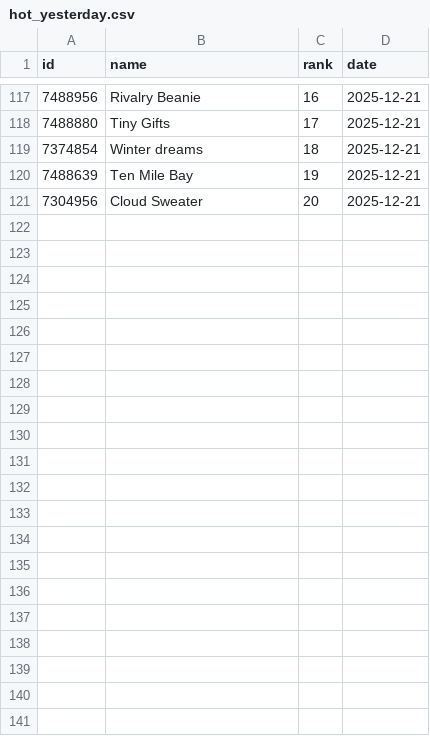
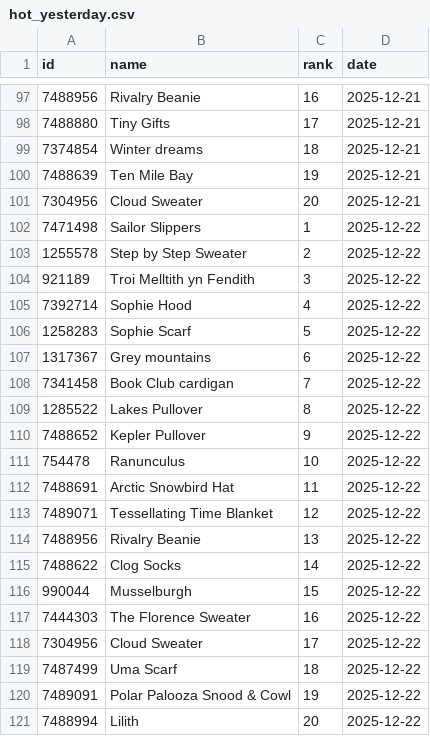
Before and after one commit to alexmcsw/ravelry-table, a CSV file: data/hot_yesterday.csv, drawn as a sheet; only a part is shown, gaps mark what is left out; the diff covers the shown part only.

```diff
--- a/data/hot_yesterday.csv
+++ b/data/hot_yesterday.csv
@@ -121 +101,21 @@
 7304956,"Cloud Sweater",20,2025-12-21
+7471498,"Sailor Slippers",1,2025-12-22
+1255578,"Step by Step Sweater",2,2025-12-22
+921189,"Troi Melltith yn Fendith",3,2025-12-22
+7392714,"Sophie Hood",4,2025-12-22
+1258283,"Sophie Scarf",5,2025-12-22
+1317367,"Grey mountains",6,2025-12-22
+7341458,"Book Club cardigan",7,2025-12-22
+1285522,"Lakes Pullover",8,2025-12-22
+7488652,"Kepler Pullover",9,2025-12-22
+754478,"Ranunculus",10,2025-12-22
+7488691,"Arctic Snowbird Hat",11,2025-12-22
+7489071,"Tessellating Time Blanket",12,2025-12-22
+7488956,"Rivalry Beanie",13,2025-12-22
+7488622,"Clog Socks",14,2025-12-22
+990044,"Musselburgh",15,2025-12-22
+7444303,"The Florence Sweater",16,2025-12-22
+7304956,"Cloud Sweater",17,2025-12-22
+7487499,"Uma Scarf",18,2025-12-22
+7489091,"Polar Palooza Snood & Cowl",19,2025-12-22
+7488994,"Lilith",20,2025-12-22
```
Also changed, not shown: 20 removed rows elsewhere in this file.
